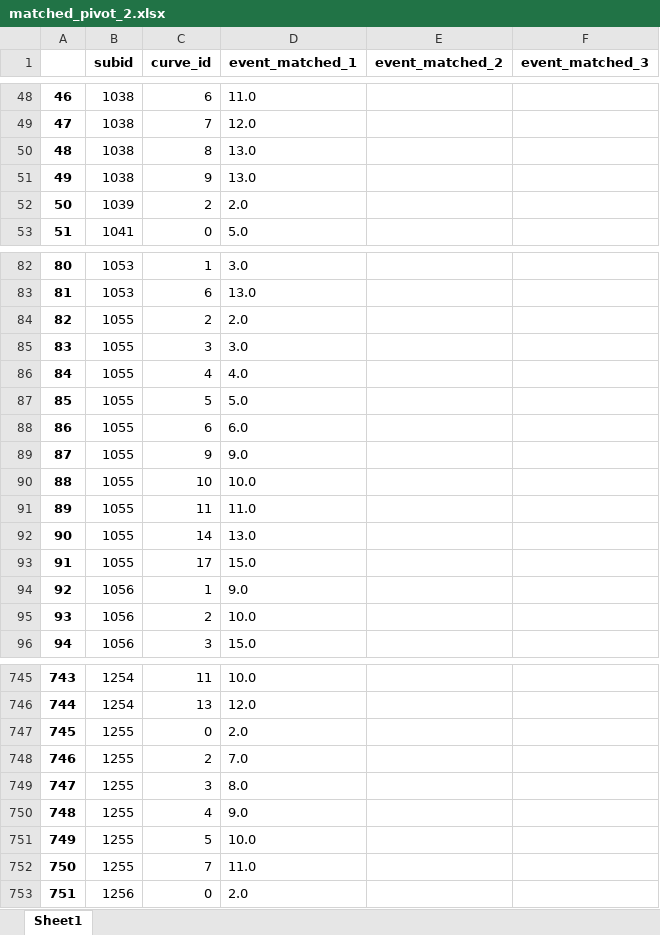
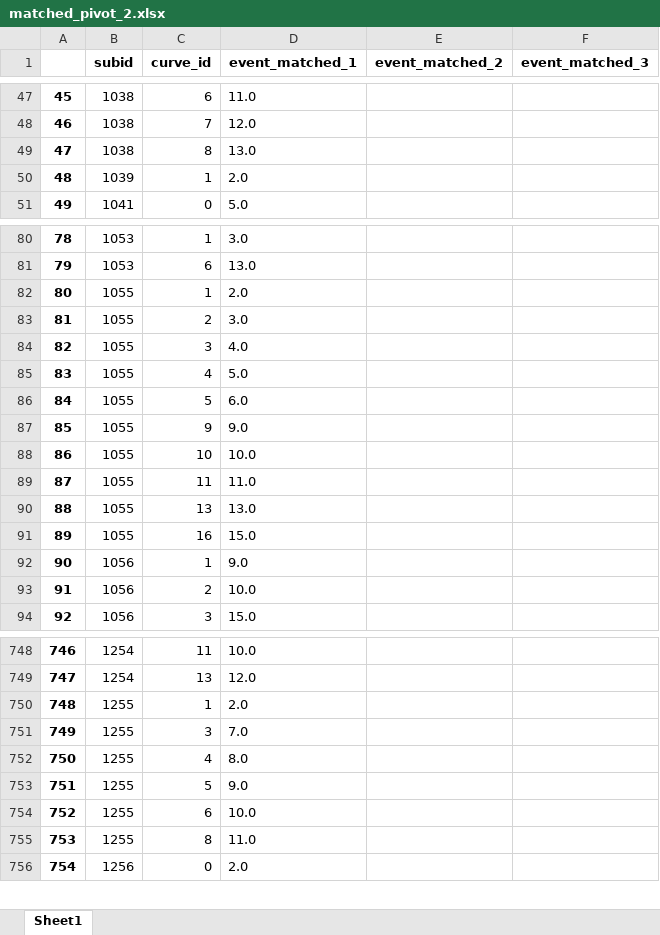
Before and after one commit to ndidier3/skyn_data_manager, an Excel workbook: matched_pivot_2.xlsx, sheet Sheet1, drawn as a sheet; only a part is shown, gaps mark what is left out; values as stored, in another font and other column widths than the file's, no borders; removed rows and columns are numbered as before the commit, all else as after; the diff covers the shown part only; the diff names each change by its address in the sheet, - before the commit and + after, or states it on an @@ line.

```diff
--- a/matched_pivot_2.xlsx (sheet Sheet1)
+++ b/matched_pivot_2.xlsx (sheet Sheet1)
@@ column A renumbered from row 25 down @@
-row 51: 49 | 1038 | 9 | 13.0
-C50 (curve_id): 2
+C50 (curve_id): 1
-C82 (curve_id): 2
+C82 (curve_id): 1
-C83 (curve_id): 3
+C83 (curve_id): 2
-C84 (curve_id): 4
+C84 (curve_id): 3
-C85 (curve_id): 5
+C85 (curve_id): 4
-C86 (curve_id): 6
+C86 (curve_id): 5
-C90 (curve_id): 14
+C90 (curve_id): 13
-C91 (curve_id): 17
+C91 (curve_id): 16
-C750 (curve_id): 0
+C750 (curve_id): 1
-C751 (curve_id): 2
+C751 (curve_id): 3
-C752 (curve_id): 3
+C752 (curve_id): 4
-C753 (curve_id): 4
+C753 (curve_id): 5
-C754 (curve_id): 5
+C754 (curve_id): 6
-C755 (curve_id): 7
+C755 (curve_id): 8
```
Also changed, not shown: 7 added rows, 3 removed rows and 55 edited cells elsewhere in this sheet, 13 other files.
